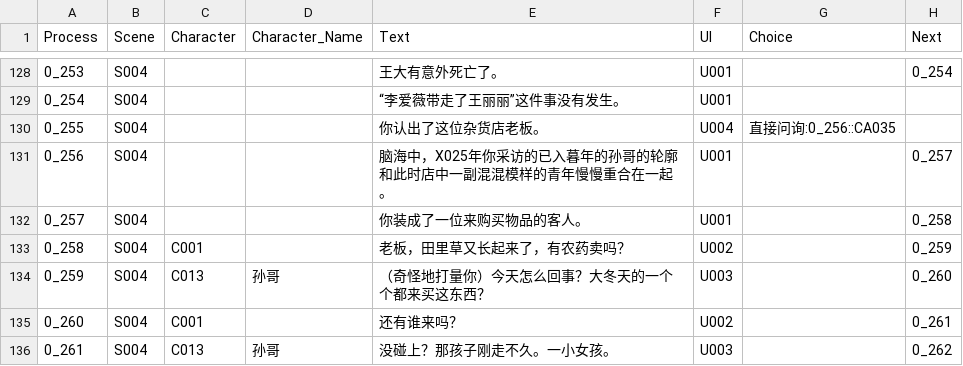
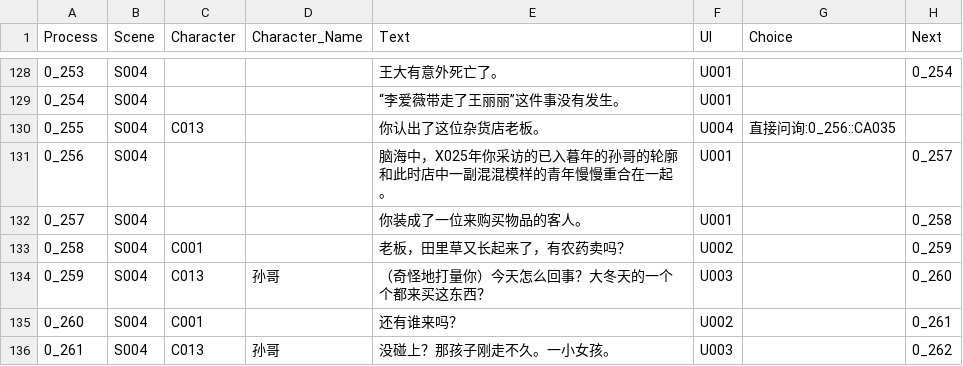
Before and after one commit to sols1st/GreenHandProject, a CSV file: Assets/Resources/CSV/Dialogue_Inquiry3.csv, drawn as a sheet; only a part is shown, gaps mark what is left out.

Commit message:
update Dialogue_Inquiry3

```diff
--- a/Assets/Resources/CSV/Dialogue_Inquiry3.csv
+++ b/Assets/Resources/CSV/Dialogue_Inquiry3.csv
@@ -129,3 +129,3 @@
 0_254,S004,,,“李爱薇带走了王丽丽”这件事没有发生。,U001,,
-0_255,S004,,,你认出了这位杂货店老板。,U004,直接问询:0_256::CA035,
+0_255,S004,C013,,你认出了这位杂货店老板。,U004,直接问询:0_256::CA035,
 0_256,S004,,,脑海中，X025年你采访的已入暮年的孙哥的轮廓和此时店中一副混混模样的青年慢慢重合在一起。,U001,,0_257
```
Also changed, not shown: 3 other files.
